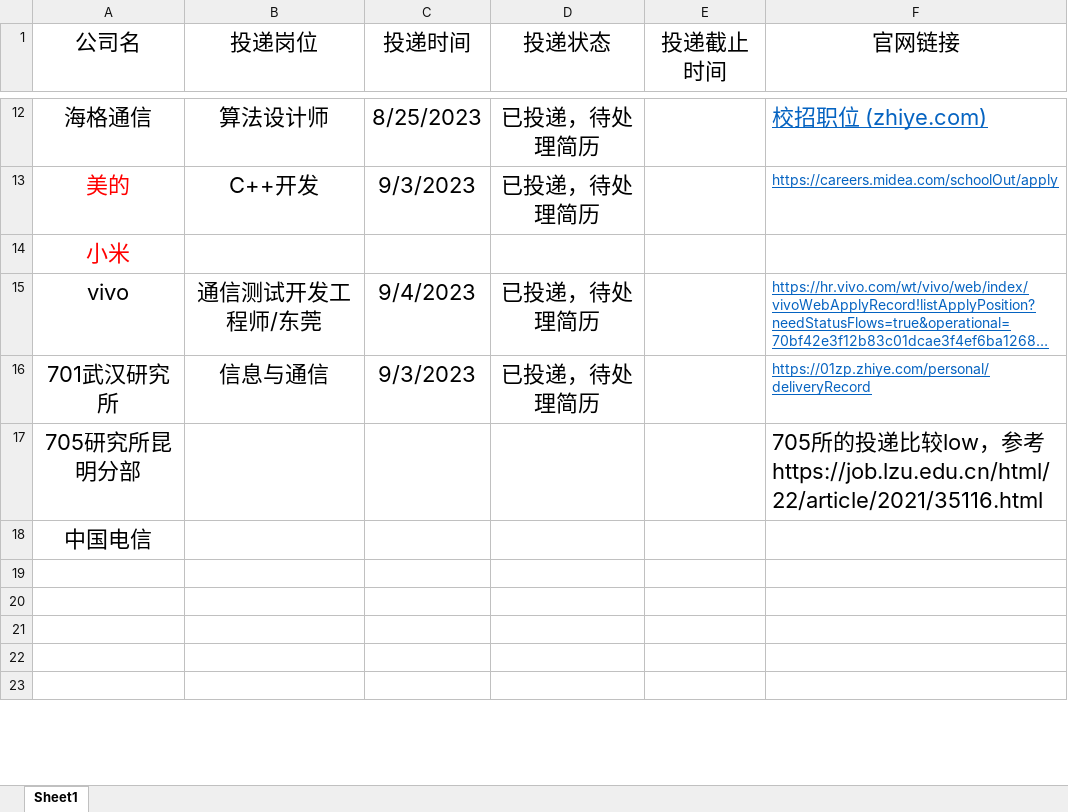
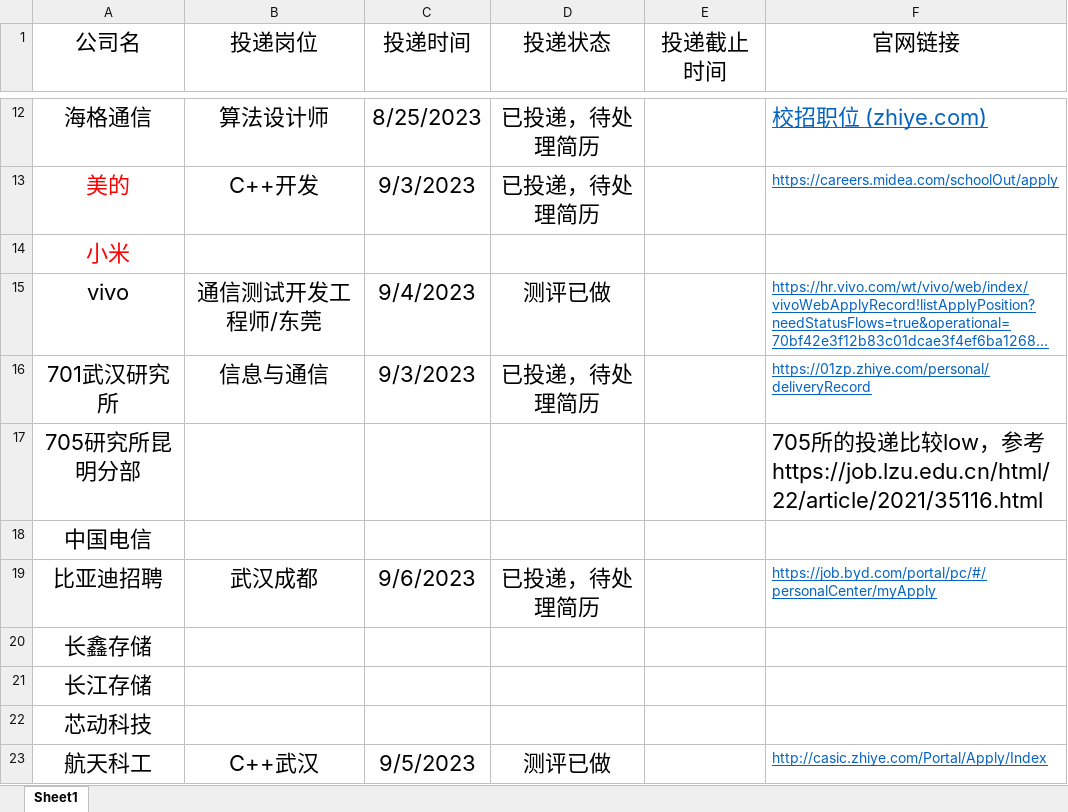
Before and after one commit to tangbing9922/notes, an Excel workbook: 秋招.xlsx, sheet Sheet1, drawn as a sheet; only a part is shown, gaps mark what is left out; long unchanged cells end in …; values as stored, in another font and other column widths than the file's, no borders; the diff covers the shown part only; the diff names each change by its address in the sheet, - before the commit and + after, or states it on an @@ line.

```diff
--- a/秋招.xlsx (sheet Sheet1)
+++ b/秋招.xlsx (sheet Sheet1)
-D15 (投递状态): 已投递，待处理简历
+D15 (投递状态): 测评已做
-row 19: (empty)
+row 19: 比亚迪招聘 | 武汉成都 | 9/6/2023 | 已投递，待处理简历 |  | https://job.byd.com/portal/pc/#/personalCenter/myApply
-A20 (公司名): (empty)
+A20 (公司名): 长鑫存储
-A21 (公司名): (empty)
+A21 (公司名): 长江存储
-A22 (公司名): (empty)
+A22 (公司名): 芯动科技
-row 23: (empty)
+row 23: 航天科工 | C++武汉 | 9/5/2023 | 测评已做 |  | http://casic.zhiye.com/Portal/Apply/Index
```
Also changed, not shown: 6 added rows, 2 removed rows, 6 edited cells and cell formats elsewhere in this sheet, 6 other files.
